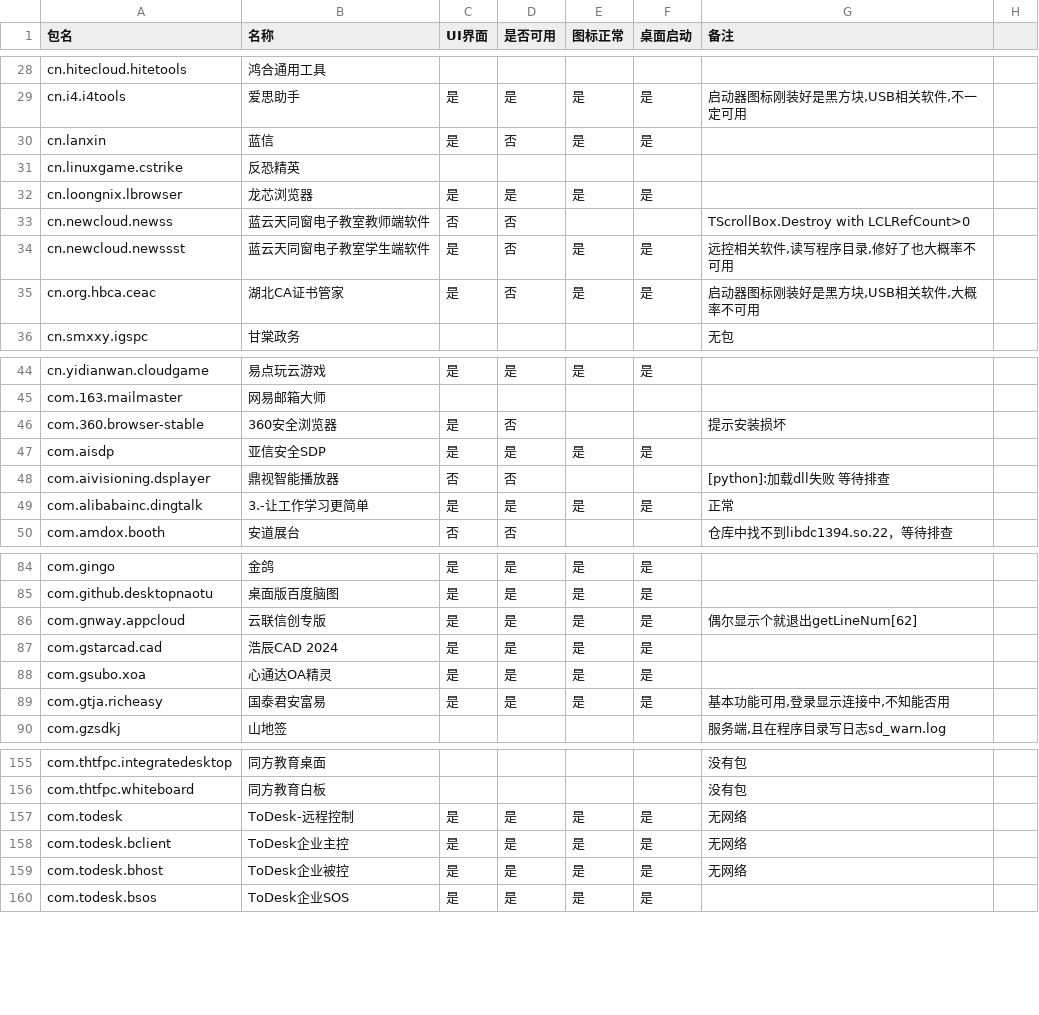
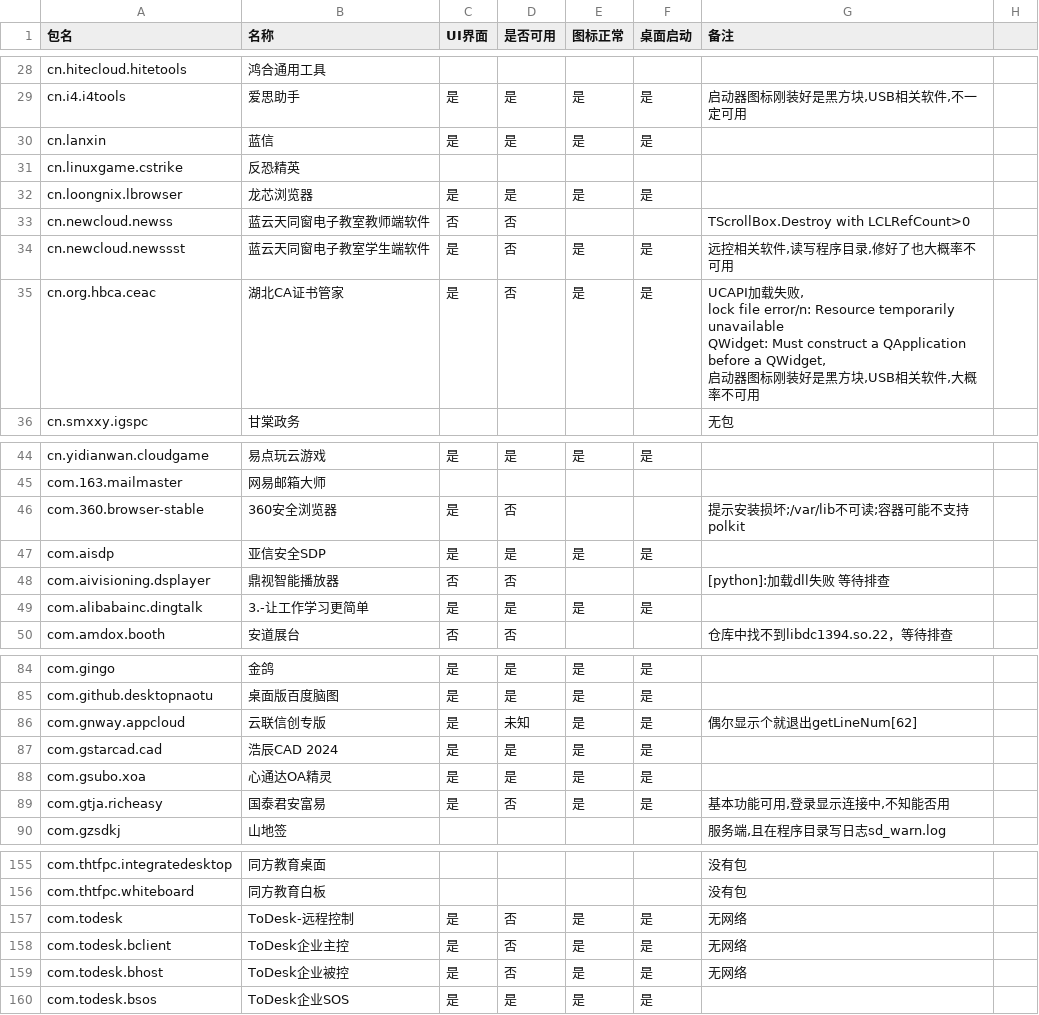
Before and after one commit to System233/linglong-builder, a CSV file: stats.csv, drawn as a sheet; only a part is shown, gaps mark what is left out; the diff covers the shown part only.

```diff
--- a/stats.csv
+++ b/stats.csv
@@ -29,3 +29,3 @@ cn.hitecloud.hitetools,鸿合通用工具,,,,,,
 cn.i4.i4tools,爱思助手,是,是,是,是,"启动器图标刚装好是黑方块,USB相关软件,不一定可用",
-cn.lanxin,蓝信,是,否,是,是,,
+cn.lanxin,蓝信,是,是,是,是,,
 cn.linuxgame.cstrike,反恐精英,,,,,,
@@ -34,3 +34,6 @@ cn.newcloud.newss,蓝云天同窗电子教室教师端软件,否,否,,,TScrollBo
 cn.newcloud.newssst,蓝云天同窗电子教室学生端软件,是,否,是,是,"远控相关软件,读写程序目录,修好了也大概率不可用",
-cn.org.hbca.ceac,湖北CA证书管家,是,否,是,是,"启动器图标刚装好是黑方块,USB相关软件,大概率不可用",
+cn.org.hbca.ceac,湖北CA证书管家,是,否,是,是,"UCAPI加载失败,
+lock file error/n: Resource temporarily unavailable
+QWidget: Must construct a QApplication before a QWidget,
+启动器图标刚装好是黑方块,USB相关软件,大概率不可用",
 cn.smxxy.igspc,甘棠政务,,,,,无包,
@@ -45,6 +48,6 @@ cn.yidianwan.cloudgame,易点玩云游戏,是,是,是,是,,
 com.163.mailmaster,网易邮箱大师,,,,,,
-com.360.browser-stable,360安全浏览器,是,否,,,提示安装损坏,
+com.360.browser-stable,360安全浏览器,是,否,,,提示安装损坏;/var/lib不可读;容器可能不支持polkit,
 com.aisdp,亚信安全SDP,是,是,是,是,,
 com.aivisioning.dsplayer,鼎视智能播放器,否,否,,,[python]:加载dll失败 等待排查,
-com.alibabainc.dingtalk,3.-让工作学习更简单,是,是,是,是,正常,
+com.alibabainc.dingtalk,3.-让工作学习更简单,是,是,是,是,,
 com.amdox.booth,安道展台,否,否,,,仓库中找不到libdc1394.so.22，等待排查,
@@ -85,6 +88,6 @@ com.gingo,金鸽,是,是,是,是,,
 com.github.desktopnaotu,桌面版百度脑图,是,是,是,是,,
-com.gnway.appcloud,云联信创专版,是,是,是,是,偶尔显示个就退出getLineNum[62],
+com.gnway.appcloud,云联信创专版,是,未知,是,是,偶尔显示个就退出getLineNum[62],
 com.gstarcad.cad,浩辰CAD 2024,是,是,是,是,,
 com.gsubo.xoa,心通达OA精灵,是,是,是,是,,
-com.gtja.richeasy,国泰君安富易,是,是,是,是,"基本功能可用,登录显示连接中,不知能否用",
+com.gtja.richeasy,国泰君安富易,是,否,是,是,"基本功能可用,登录显示连接中,不知能否用",
 com.gzsdkj,山地签,,,,,"服务端,且在程序目录写日志sd_warn.log",
@@ -157,5 +160,5 @@ com.thtfpc.integratedesktop,同方教育桌面,,,,,没有包,
 com.thtfpc.whiteboard,同方教育白板,,,,,没有包,
-com.todesk,ToDesk-远程控制,是,是,是,是,无网络,
-com.todesk.bclient,ToDesk企业主控,是,是,是,是,无网络,
-com.todesk.bhost,ToDesk企业被控,是,是,是,是,无网络,
+com.todesk,ToDesk-远程控制,是,否,是,是,无网络,
+com.todesk.bclient,ToDesk企业主控,是,否,是,是,无网络,
+com.todesk.bhost,ToDesk企业被控,是,否,是,是,无网络,
 com.todesk.bsos,ToDesk企业SOS,是,是,是,是,,
```
Also changed, not shown: 2 added rows and 24 edited cells elsewhere in this file, list.csv, 54 other files.
